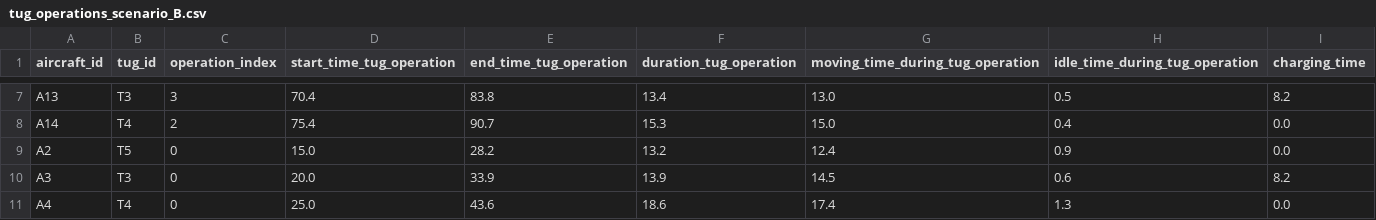
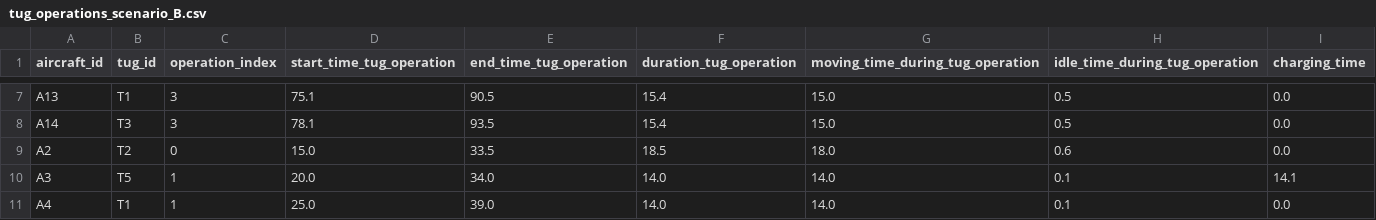
Before and after one commit to RamiSaht/Agent_based, a CSV file: tug_operations_scenario_B.csv, drawn as a sheet; only a part is shown, gaps mark what is left out; the diff covers the shown part only; the diff names each change by its address in the sheet, - before the commit and + after, or states it on an @@ line.

```diff
--- a/tug_operations_scenario_B.csv
+++ b/tug_operations_scenario_B.csv
-B7 (tug_id): T3
+B7 (tug_id): T1
-D7 (start_time_tug_operation): 70.4
+D7 (start_time_tug_operation): 75.1
-E7 (end_time_tug_operation): 83.8
+E7 (end_time_tug_operation): 90.5
-F7 (duration_tug_operation): 13.4
+F7 (duration_tug_operation): 15.4
-G7 (moving_time_during_tug_operation): 13.0
+G7 (moving_time_during_tug_operation): 15.0
-I7 (charging_time): 8.2
+I7 (charging_time): 0.0
-B8 (tug_id): T4
+B8 (tug_id): T3
-C8 (operation_index): 2
+C8 (operation_index): 3
-D8 (start_time_tug_operation): 75.4
+D8 (start_time_tug_operation): 78.1
-E8 (end_time_tug_operation): 90.7
+E8 (end_time_tug_operation): 93.5
-F8 (duration_tug_operation): 15.3
+F8 (duration_tug_operation): 15.4
-H8 (idle_time_during_tug_operation): 0.4
+H8 (idle_time_during_tug_operation): 0.5
-B9 (tug_id): T5
+B9 (tug_id): T2
-E9 (end_time_tug_operation): 28.2
+E9 (end_time_tug_operation): 33.5
-F9 (duration_tug_operation): 13.2
+F9 (duration_tug_operation): 18.5
-G9 (moving_time_during_tug_operation): 12.4
+G9 (moving_time_during_tug_operation): 18.0
-H9 (idle_time_during_tug_operation): 0.9
+H9 (idle_time_during_tug_operation): 0.6
-B10 (tug_id): T3
+B10 (tug_id): T5
-C10:C11 (operation_index): 0
+C10:C11 (operation_index): 1
-E10 (end_time_tug_operation): 33.9
+E10 (end_time_tug_operation): 34.0
-F10 (duration_tug_operation): 13.9
+F10 (duration_tug_operation): 14.0
-G10 (moving_time_during_tug_operation): 14.5
+G10 (moving_time_during_tug_operation): 14.0
-H10 (idle_time_during_tug_operation): 0.6
+H10 (idle_time_during_tug_operation): 0.1
-I10 (charging_time): 8.2
+I10 (charging_time): 14.1
-B11 (tug_id): T4
+B11 (tug_id): T1
-E11 (end_time_tug_operation): 43.6
+E11 (end_time_tug_operation): 39.0
-F11 (duration_tug_operation): 18.6
+F11 (duration_tug_operation): 14.0
-G11 (moving_time_during_tug_operation): 17.4
+G11 (moving_time_during_tug_operation): 14.0
-H11 (idle_time_during_tug_operation): 1.3
+H11 (idle_time_during_tug_operation): 0.1
```
Also changed, not shown: 1 added row and 58 edited cells elsewhere in this file, aircraft_time_to_destination_scenario_B.csv, output_time_to_destination_scenario_A.csv, 6 other files.
